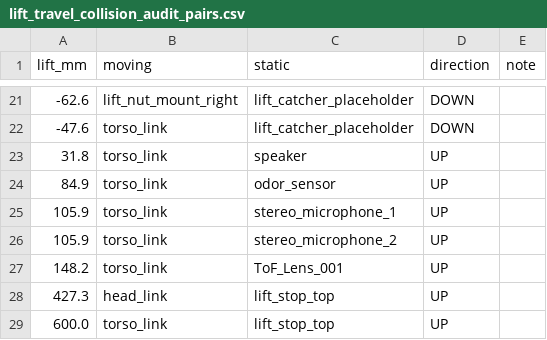
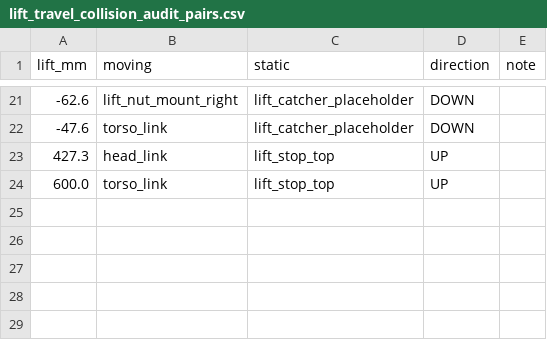
Before and after one commit to tsvigo/robot-joint-standards, a CSV file: lift_travel_collision_audit_pairs.csv, drawn as a sheet; only a part is shown, gaps mark what is left out.

Commit message:
audit: clean events with artifacts excluded

```diff
--- a/lift_travel_collision_audit_pairs.csv
+++ b/lift_travel_collision_audit_pairs.csv
@@ -22,7 +22,2 @@ lift_mm,moving,static,direction,note
 -47.6,torso_link,lift_catcher_placeholder,DOWN,
-31.8,torso_link,speaker,UP,
-84.9,torso_link,odor_sensor,UP,
-105.9,torso_link,stereo_microphone_1,UP,
-105.9,torso_link,stereo_microphone_2,UP,
-148.2,torso_link,ToF_Lens_001,UP,
 427.3,head_link,lift_stop_top,UP,
```
